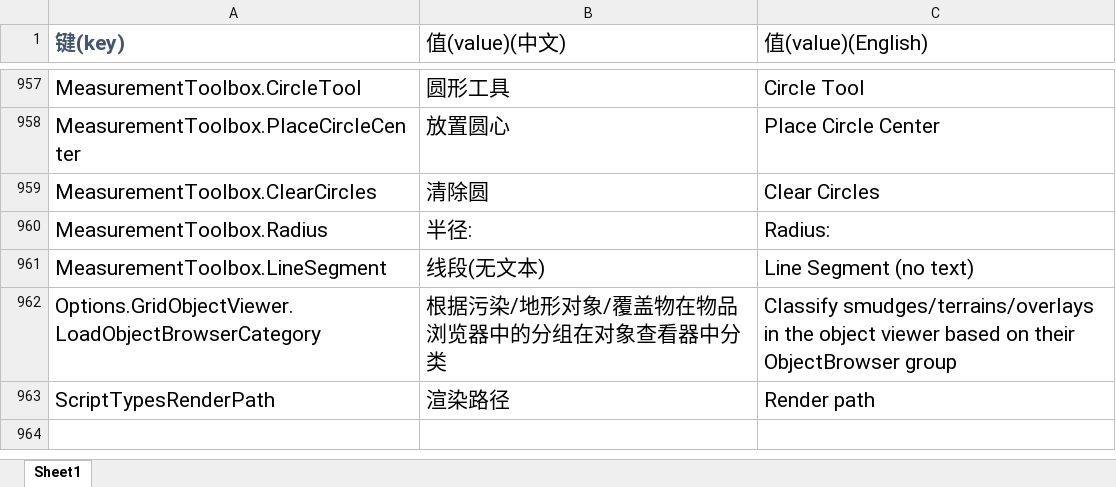
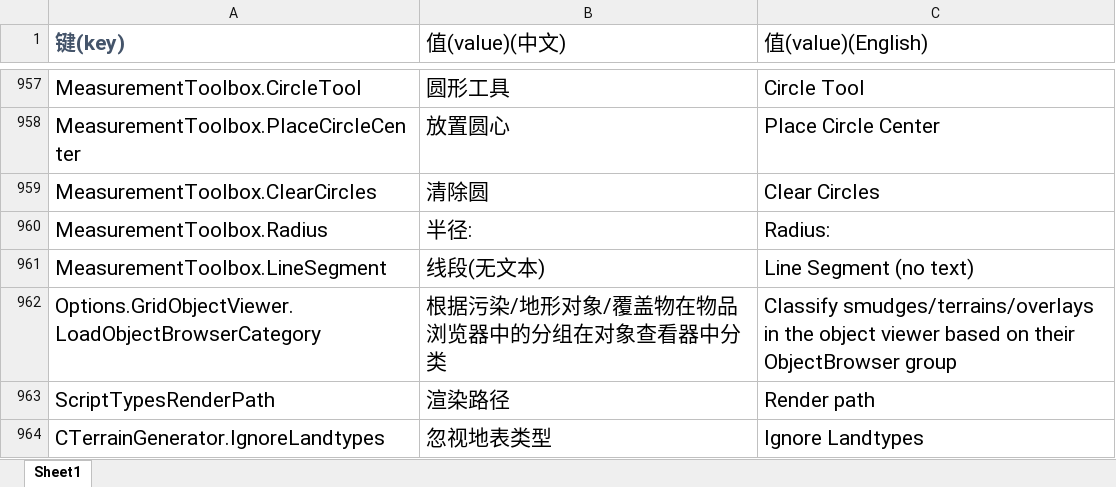
Before and after one commit to handama/FA2sp, an Excel workbook: Supplementary/文档/FALanguage新增标签.xlsx, sheet Sheet1, drawn as a sheet; only a part is shown, gaps mark what is left out; values as stored, in another font and other column widths than the file's, no borders; the diff names each change by its address in the sheet, - before the commit and + after, or states it on an @@ line.

Commit message:
Add ignore landtype button in terrain generator

```diff
--- a/Supplementary/文档/FALanguage新增标签.xlsx (sheet Sheet1)
+++ b/Supplementary/文档/FALanguage新增标签.xlsx (sheet Sheet1)
+row 964: CTerrainGenerator.IgnoreLandtypes | 忽视地表类型 | Ignore Landtypes
```
Also changed, not shown: 10 other files.
